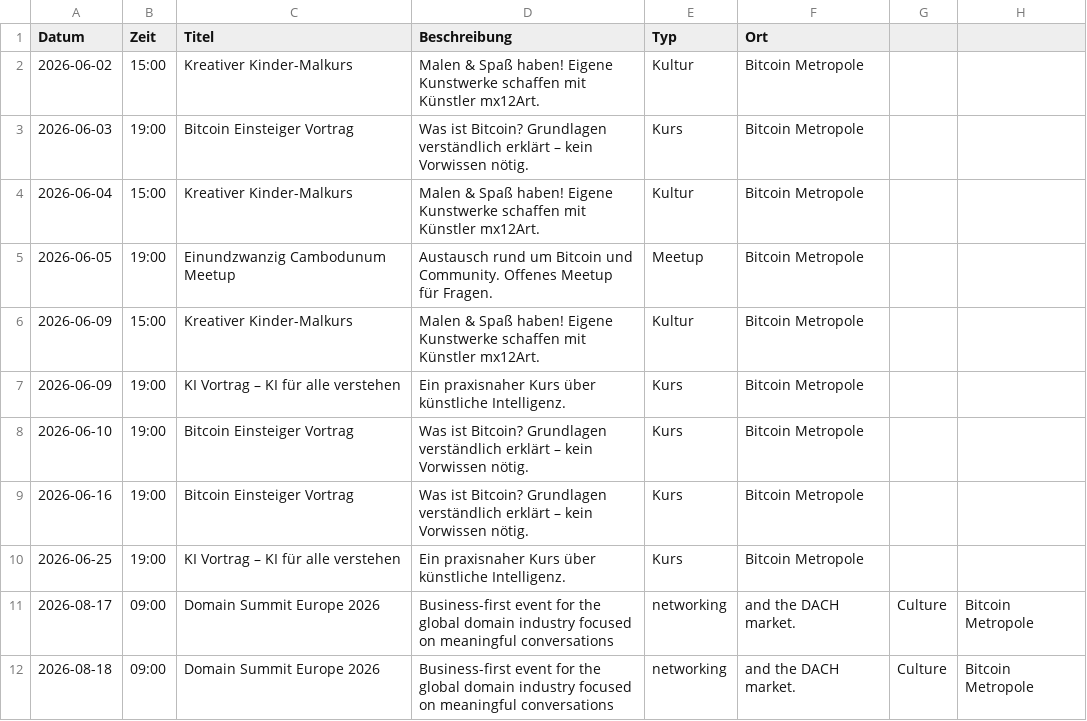
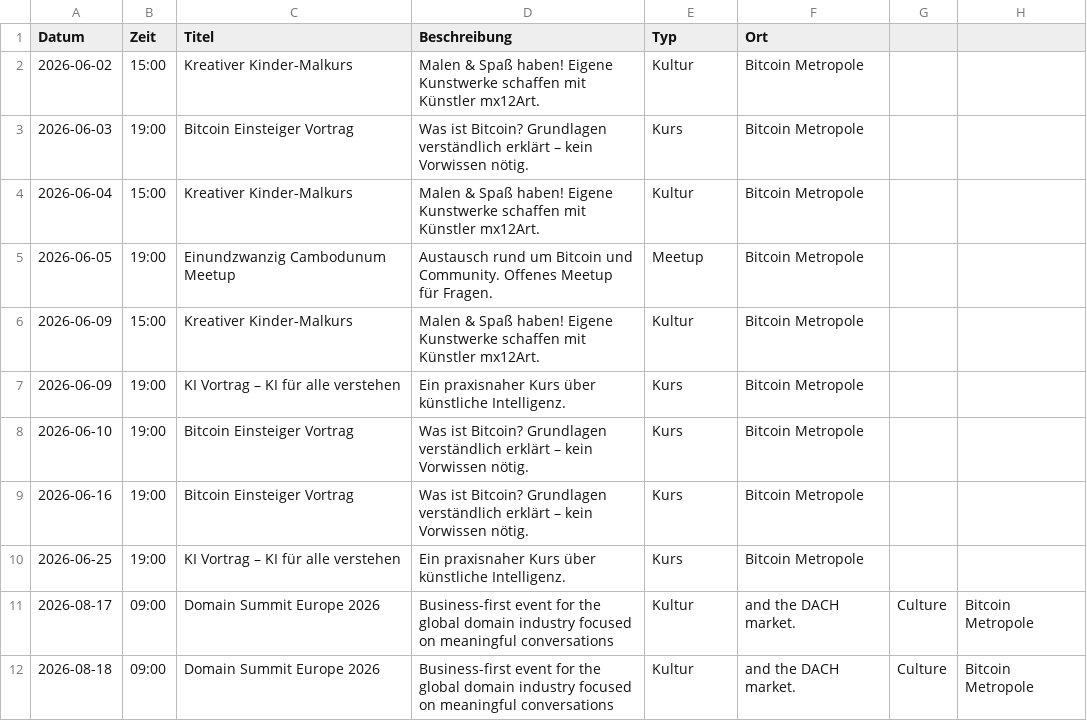
Before and after one commit to Razue/bitcoin_metropole_kempten, a CSV file: programm.csv, drawn as a sheet.

Commit message:
Update programm.csv

```diff
--- a/programm.csv
+++ b/programm.csv
@@ -10,3 +10,3 @@ Datum,Zeit,Titel,Beschreibung,Typ,Ort
 2026-06-25,19:00,KI Vortrag – KI für alle verstehen,Ein praxisnaher Kurs über künstliche Intelligenz.,Kurs,Bitcoin Metropole
-2026-08-17,09:00,Domain Summit Europe 2026,Business-first event for the global domain industry focused on meaningful conversations, networking, and the DACH market.,Culture,Bitcoin Metropole
-2026-08-18,09:00,Domain Summit Europe 2026,Business-first event for the global domain industry focused on meaningful conversations, networking, and the DACH market.,Culture,Bitcoin Metropole
+2026-08-17,09:00,Domain Summit Europe 2026,Business-first event for the global domain industry focused on meaningful conversations, Kultur, and the DACH market.,Culture,Bitcoin Metropole
+2026-08-18,09:00,Domain Summit Europe 2026,Business-first event for the global domain industry focused on meaningful conversations, Kultur, and the DACH market.,Culture,Bitcoin Metropole
```
